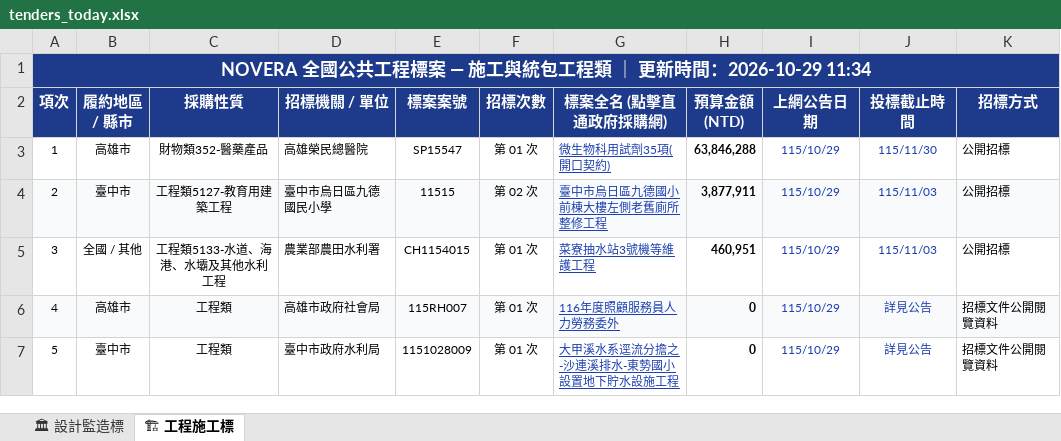
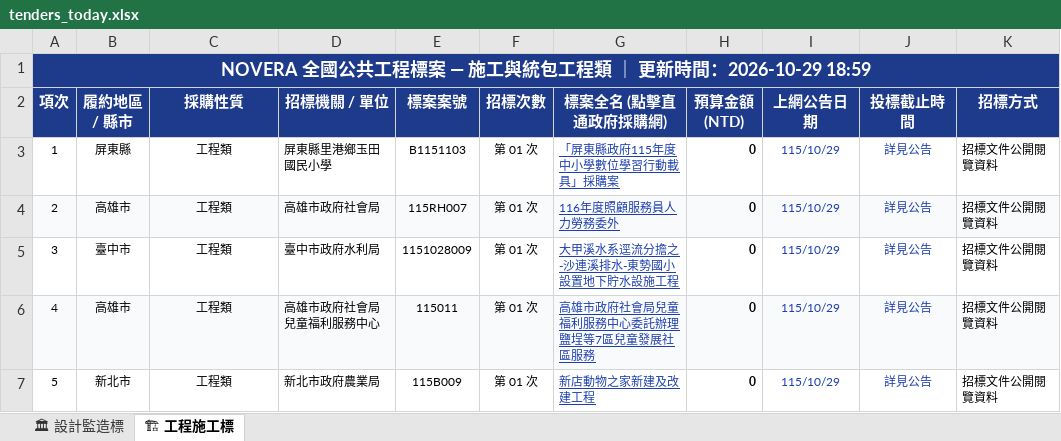
Before and after one commit to gardenai0222-a11y/gardenai0222-a11y.github.io, an Excel workbook: tenders_today.xlsx, sheet 🏗 工程施工標, drawn as a sheet; only a part is shown; values as stored, in another font and other column widths than the file's, no borders; the diff covers the shown part only; the diff names each change by its address in the sheet, - before the commit and + after, or states it on an @@ line.

```diff
--- a/tenders_today.xlsx (sheet 🏗 工程施工標)
+++ b/tenders_today.xlsx (sheet 🏗 工程施工標)
-A1 (項次): …時間：2026-10-29 11:34
+A1 (項次): …時間：2026-10-29 18:59
-B3 (履約地區 / 縣市): 高雄市
+B3 (履約地區 / 縣市): 屏東縣
-C3 (採購性質): 財物類352-醫藥產品
+C3 (採購性質): 工程類
-D3 (招標機關 / 單位): 高雄榮民總醫院
+D3 (招標機關 / 單位): 屏東縣里港鄉玉田國民小學
-E3 (標案案號): SP15547
+E3 (標案案號): B1151103
-G3 (標案全名 (點擊直通政府採購網)): 微生物科用試劑35項(開口契約)
+G3 (標案全名 (點擊直通政府採購網)): 「屏東縣政府115年度中小學數位學習行動載具」採購案
-H3 (預算金額 (NTD)): 63,846,288
+H3 (預算金額 (NTD)): 0
-J3 (投標截止時間): 115/11/30
+J3 (投標截止時間): 詳見公告
-K3:K5 (招標方式): 公開招標
+K3:K5 (招標方式): 招標文件公開閱覽資料
-B4 (履約地區 / 縣市): 臺中市
+B4 (履約地區 / 縣市): 高雄市
-C4 (採購性質): 工程類5127-教育用建築工程
+C4 (採購性質): 工程類
-D4 (招標機關 / 單位): 臺中市烏日區九德國民小學
+D4 (招標機關 / 單位): 高雄市政府社會局
-E4 (標案案號): 11515
+E4 (標案案號): 115RH007
-F4 (招標次數): 第 02 次
+F4 (招標次數): 第 01 次
-G4 (標案全名 (點擊直通政府採購網)): 臺中市烏日區九德國小前棟大樓左側老舊廁所整修工程
+G4 (標案全名 (點擊直通政府採購網)): 116年度照顧服務員人力勞務委外
-H4 (預算金額 (NTD)): 3,877,911
+H4 (預算金額 (NTD)): 0
-J4:J5 (投標截止時間): 115/11/03
+J4:J5 (投標截止時間): 詳見公告
-B5 (履約地區 / 縣市): 全國 / 其他
+B5 (履約地區 / 縣市): 臺中市
-C5 (採購性質): 工程類5133-水道、海港、水壩及其他水利工程
+C5 (採購性質): 工程類
-D5 (招標機關 / 單位): 農業部農田水利署
+D5 (招標機關 / 單位): 臺中市政府水利局
-E5 (標案案號): CH1154015
+E5 (標案案號): 1151028009
-G5 (標案全名 (點擊直通政府採購網)): 菜寮抽水站3號機等維護工程
+G5 (標案全名 (點擊直通政府採購網)): 大甲溪水系逕流分擔之-沙連溪排水-東勢國小設置地下貯水設施工程
-H5 (預算金額 (NTD)): 460,951
+H5 (預算金額 (NTD)): 0
-D6 (招標機關 / 單位): 高雄市政府社會局
+D6 (招標機關 / 單位): 高雄市政府社會局兒童福利服務中心
-E6 (標案案號): 115RH007
+E6 (標案案號): 115011
-G6 (標案全名 (點擊直通政府採購網)): 116年度照顧服務員人力勞務委外
+G6 (標案全名 (點擊直通政府採購網)): 高雄市政府社會局兒童福利服務中心委託辦理鹽埕等7區兒童發展社區服務
-B7 (履約地區 / 縣市): 臺中市
+B7 (履約地區 / 縣市): 新北市
-D7 (招標機關 / 單位): 臺中市政府水利局
+D7 (招標機關 / 單位): 新北市政府農業局
-E7 (標案案號): 1151028009
+E7 (標案案號): 115B009
-G7 (標案全名 (點擊直通政府採購網)): 大甲溪水系逕流分擔之-沙連溪排水-東勢國小設置地下貯水設施工程
+G7 (標案全名 (點擊直通政府採購網)): 新店動物之家新建及改建工程
```
Also changed, not shown: 571 edited cells elsewhere in this sheet, sheet 🏛 設計監造標, 今日政府電子採購網.xlsx, 2 other files.
